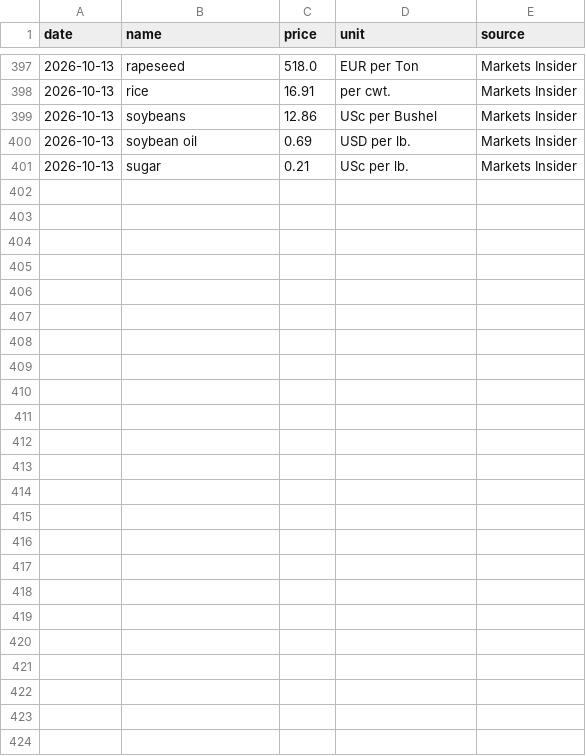
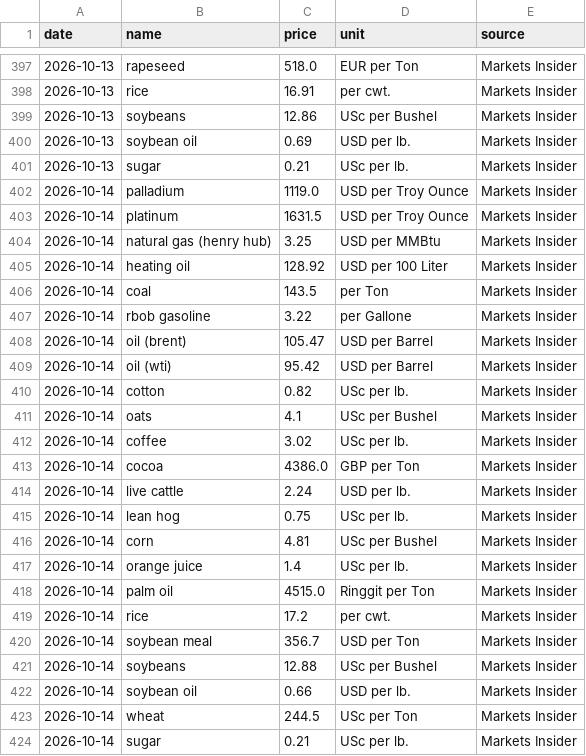
Before and after one commit to dhruvan246/stocks-dashboard, a CSV file: docs/ideas/spot_history.csv, drawn as a sheet; only a part is shown, gaps mark what is left out; the diff names each change by its address in the sheet, - before the commit and + after, or states it on an @@ line.

```diff
--- a/docs/ideas/spot_history.csv
+++ b/docs/ideas/spot_history.csv
+row 402: 2026-10-14 | palladium | 1119.0 | USD per Troy Ounce | Markets Insider
+row 403: 2026-10-14 | platinum | 1631.5 | USD per Troy Ounce | Markets Insider
+row 404: 2026-10-14 | natural gas (henry hub) | 3.25 | USD per MMBtu | Markets Insider
+row 405: 2026-10-14 | heating oil | 128.92 | USD per 100 Liter | Markets Insider
+row 406: 2026-10-14 | coal | 143.5 | per Ton | Markets Insider
+row 407: 2026-10-14 | rbob gasoline | 3.22 | per Gallone | Markets Insider
+row 408: 2026-10-14 | oil (brent) | 105.47 | USD per Barrel | Markets Insider
+row 409: 2026-10-14 | oil (wti) | 95.42 | USD per Barrel | Markets Insider
+row 410: 2026-10-14 | cotton | 0.82 | USc per lb. | Markets Insider
+row 411: 2026-10-14 | oats | 4.1 | USc per Bushel | Markets Insider
+row 412: 2026-10-14 | coffee | 3.02 | USc per lb. | Markets Insider
+row 413: 2026-10-14 | cocoa | 4386.0 | GBP per Ton | Markets Insider
+row 414: 2026-10-14 | live cattle | 2.24 | USD per lb. | Markets Insider
+row 415: 2026-10-14 | lean hog | 0.75 | USc per lb. | Markets Insider
+row 416: 2026-10-14 | corn | 4.81 | USc per Bushel | Markets Insider
+row 417: 2026-10-14 | orange juice | 1.4 | USc per lb. | Markets Insider
+row 418: 2026-10-14 | palm oil | 4515.0 | Ringgit per Ton | Markets Insider
+row 419: 2026-10-14 | rice | 17.2 | per cwt. | Markets Insider
+row 420: 2026-10-14 | soybean meal | 356.7 | USD per Ton | Markets Insider
+row 421: 2026-10-14 | soybeans | 12.88 | USc per Bushel | Markets Insider
+row 422: 2026-10-14 | soybean oil | 0.66 | USD per lb. | Markets Insider
+row 423: 2026-10-14 | wheat | 244.5 | USc per Ton | Markets Insider
+row 424: 2026-10-14 | sugar | 0.21 | USc per lb. | Markets Insider
```
Also changed, not shown: 25 other files.
